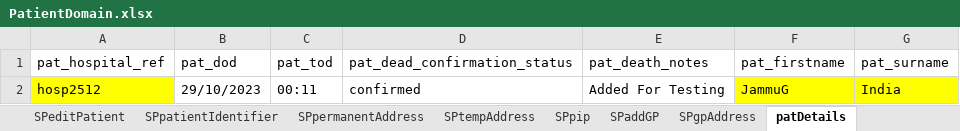
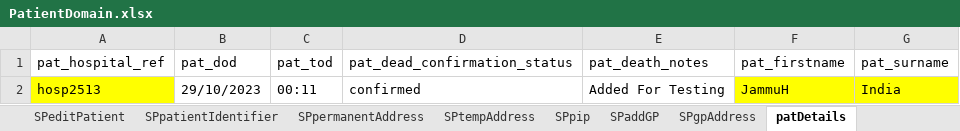
Before and after one commit to manojvyavahare27/ReleaseC4Automation, an Excel workbook: ExcelFiles/PatientDomain.xlsx, sheet patDetails, drawn as a sheet; values as stored, in another font and other column widths than the file's, no borders; the diff names each change by its address in the sheet, - before the commit and + after, or states it on an @@ line.

```diff
--- a/ExcelFiles/PatientDomain.xlsx (sheet patDetails)
+++ b/ExcelFiles/PatientDomain.xlsx (sheet patDetails)
-A2 (pat_hospital_ref): hosp2512
+A2 (pat_hospital_ref): hosp2513
-F2 (pat_firstname): JammuG
+F2 (pat_firstname): JammuH
```
Also changed, not shown: sheet patientIdentifier, sheet addPatient, sheet editPatient.
